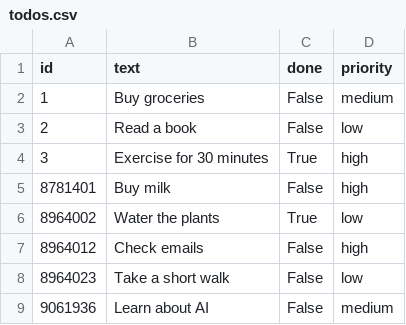
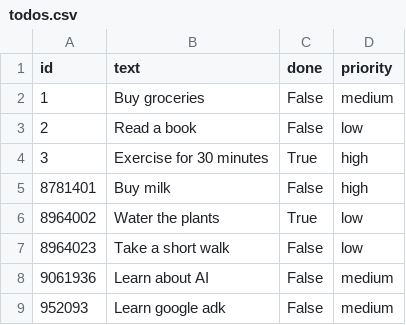
Before and after one commit to jitendrapanwar/taskflow-generative-ui, a CSV file: backend/todos.csv, drawn as a sheet.

```diff
--- a/backend/todos.csv
+++ b/backend/todos.csv
@@ -6,4 +6,4 @@ id,text,done,priority
 8964002,Water the plants,True,low
-8964012,Check emails,False,high
 8964023,Take a short walk,False,low
 9061936,Learn about AI,False,medium
+952093,Learn google adk,False,medium
```
Also changed, not shown: 1 other file.
